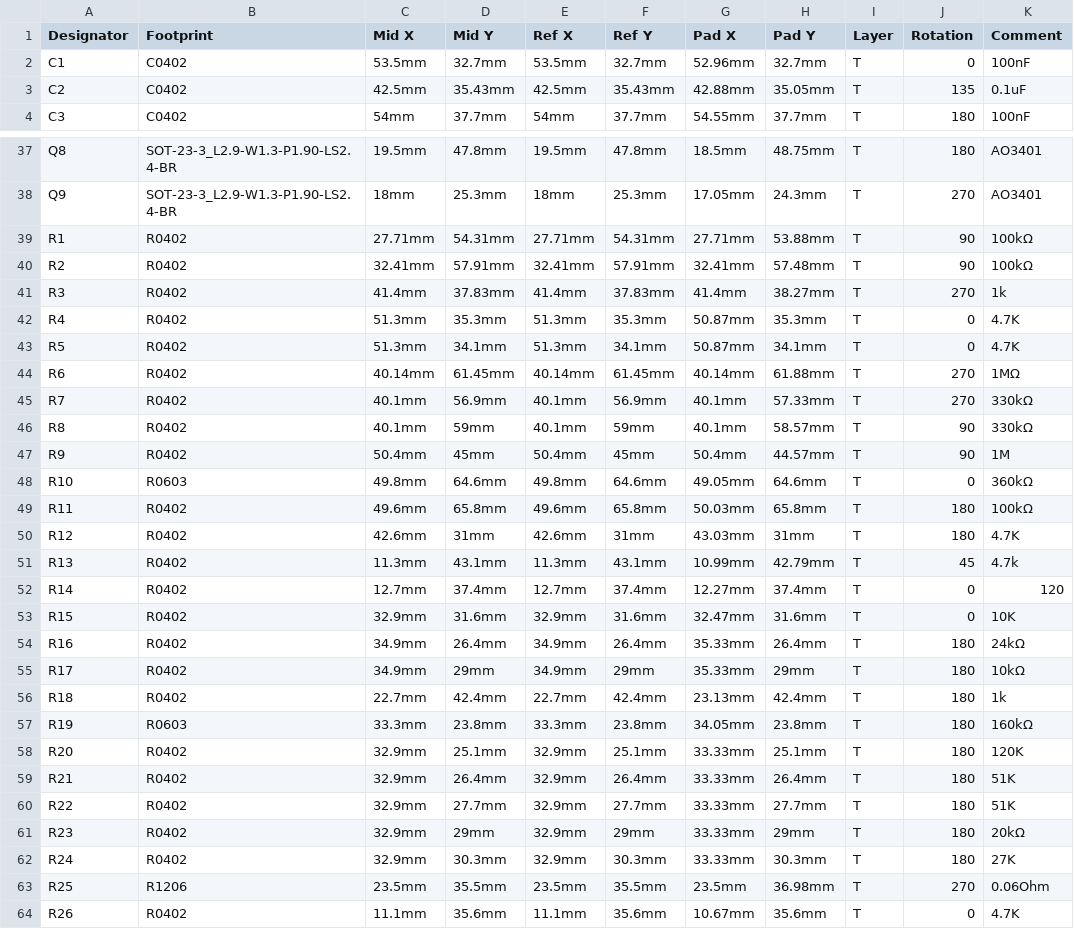
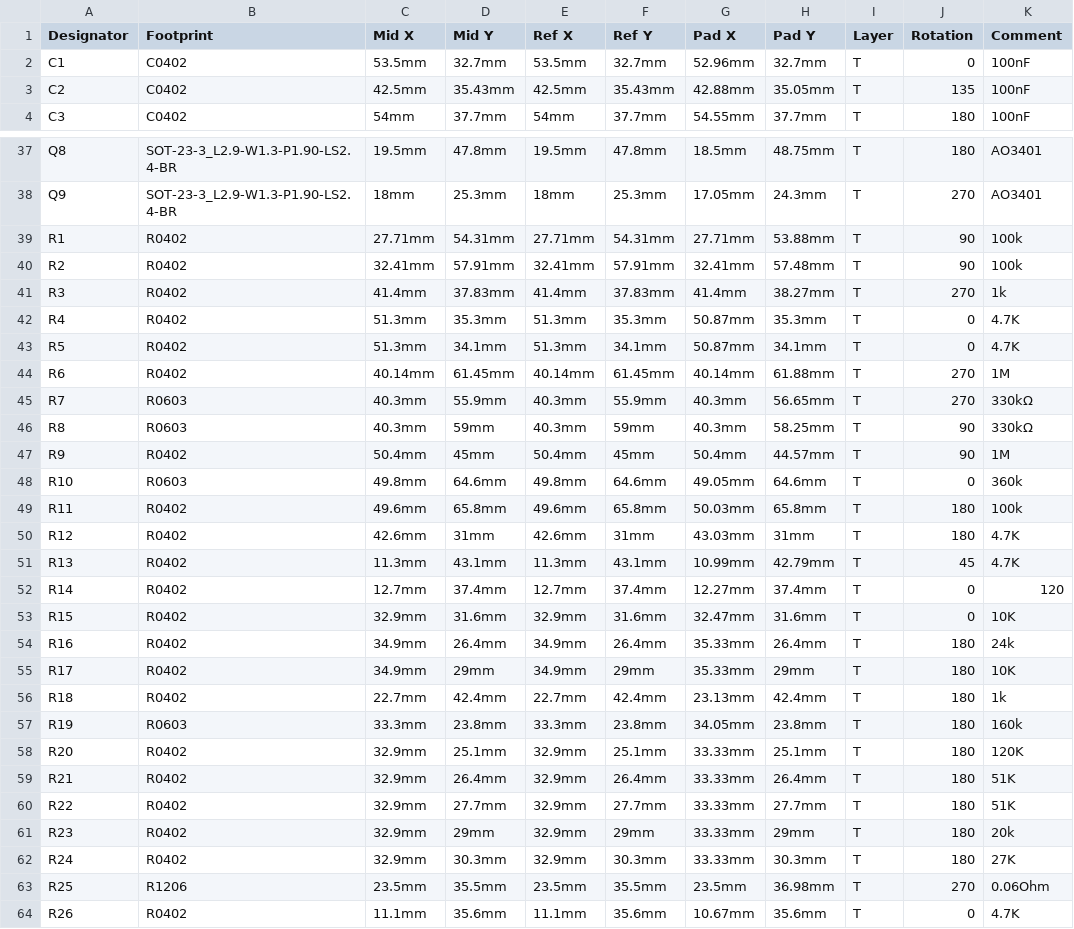
Before and after one commit to valzzu/meshtastic-pcbs, a CSV file: WashTastic/V0.3.5/PickAndPlace_PCB_1W-meshtastic-node-0.3.5.csv, drawn as a sheet; only a part is shown, gaps mark what is left out; the diff covers the shown part only; the diff names each change by its address in the sheet, - before the commit and + after, or states it on an @@ line.

```diff
--- a/WashTastic/V0.3.5/PickAndPlace_PCB_1W-meshtastic-node-0.3.5.csv
+++ b/WashTastic/V0.3.5/PickAndPlace_PCB_1W-meshtastic-node-0.3.5.csv
-K3 (Comment): 0.1uF
+K3 (Comment): 100nF
-K39:K40 (Comment): 100kΩ
+K39:K40 (Comment): 100k
-K44 (Comment): 1MΩ
+K44 (Comment): 1M
-B45:B46 (Footprint): R0402
+B45:B46 (Footprint): R0603
-C45:C46 (Mid X): 40.1mm
+C45:C46 (Mid X): 40.3mm
-D45 (Mid Y): 56.9mm
+D45 (Mid Y): 55.9mm
-E45:E46 (Ref X): 40.1mm
+E45:E46 (Ref X): 40.3mm
-F45 (Ref Y): 56.9mm
+F45 (Ref Y): 55.9mm
-G45:G46 (Pad X): 40.1mm
+G45:G46 (Pad X): 40.3mm
-H45 (Pad Y): 57.33mm
+H45 (Pad Y): 56.65mm
-H46 (Pad Y): 58.57mm
+H46 (Pad Y): 58.25mm
-K48 (Comment): 360kΩ
+K48 (Comment): 360k
-K49 (Comment): 100kΩ
+K49 (Comment): 100k
-K51 (Comment): 4.7k
+K51 (Comment): 4.7K
-K54 (Comment): 24kΩ
+K54 (Comment): 24k
-K55 (Comment): 10kΩ
+K55 (Comment): 10K
-K57 (Comment): 160kΩ
+K57 (Comment): 160k
-K61 (Comment): 20kΩ
+K61 (Comment): 20k
```
Also changed, not shown: 3 edited cells elsewhere in this file, WashTastic/V0.3.5/BOM_1W-meshtastic-node_0.3.5_connectors.csv, WashTastic/V0.3.5/BOM_1W-meshtastic-node_0.3.5_no-connectors.csv, 1 other file.
